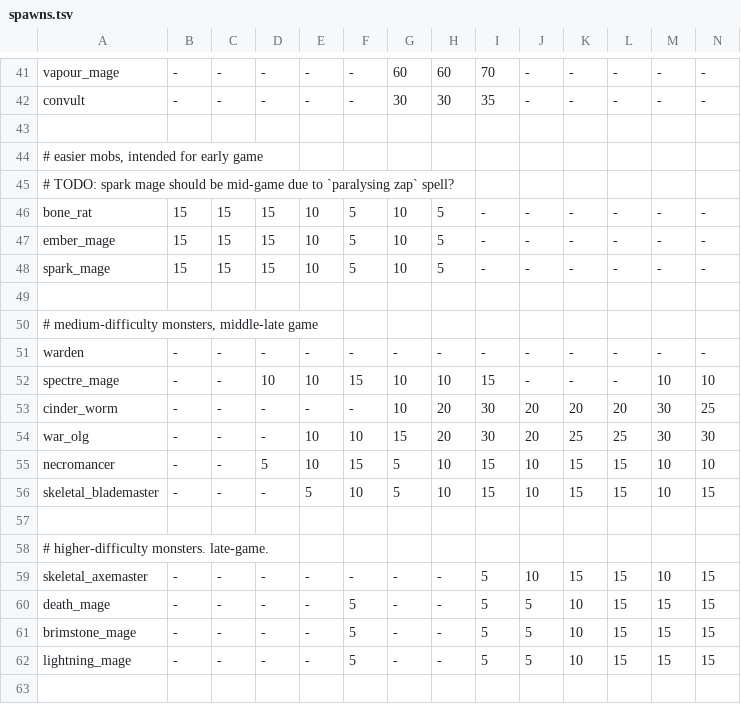
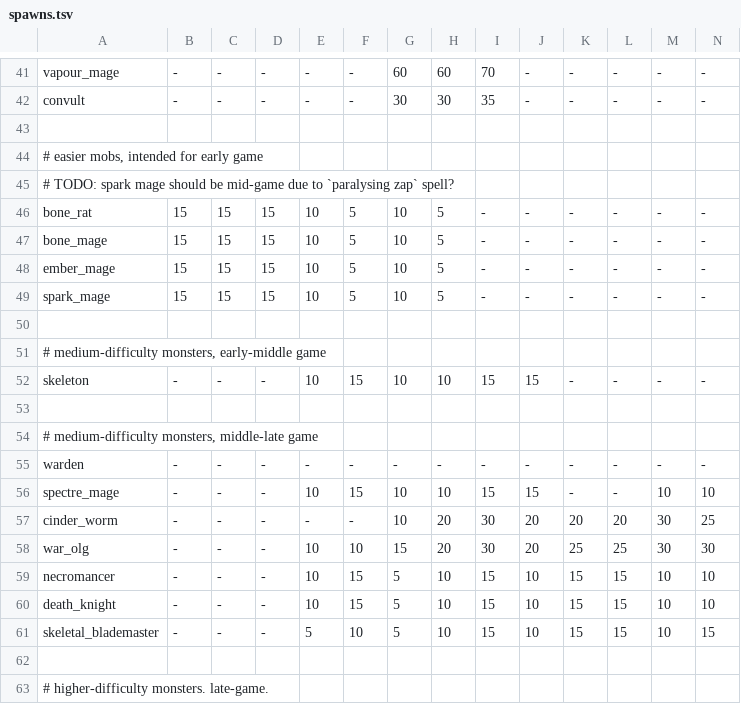
Before and after one commit to kiedtl/roguelike, a TSV file: data/spawns.tsv, drawn as a sheet; only a part is shown, gaps mark what is left out; the shorter side is filled out with more unchanged rows; addresses are those after the commit; rows hold the shown columns only; the diff names each change by its address in the sheet, - before the commit and + after, or states it on an @@ line.

Commit message:
feat: add bone mages, skeletons, death knights

```diff
--- a/data/spawns.tsv
+++ b/data/spawns.tsv
+row 47: bone_mage | 15 | 15 | 15 | 10 | 5 | 10 | 5 | - | - | - | - | - | -
+row 51: # medium-difficulty monsters, early-middle game
+row 52: skeleton | - | - | - | 10 | 15 | 10 | 10 | 15 | 15 | - | - | - | -
+row 53: (empty)
-D56: 10
+D56: -
-J56: -
+J56: 15
-D59: 5
+D59: -
+row 60: death_knight | - | - | - | 10 | 15 | 5 | 10 | 15 | 10 | 15 | 15 | 10 | 10
```
Also changed, not shown: 1 other file.
